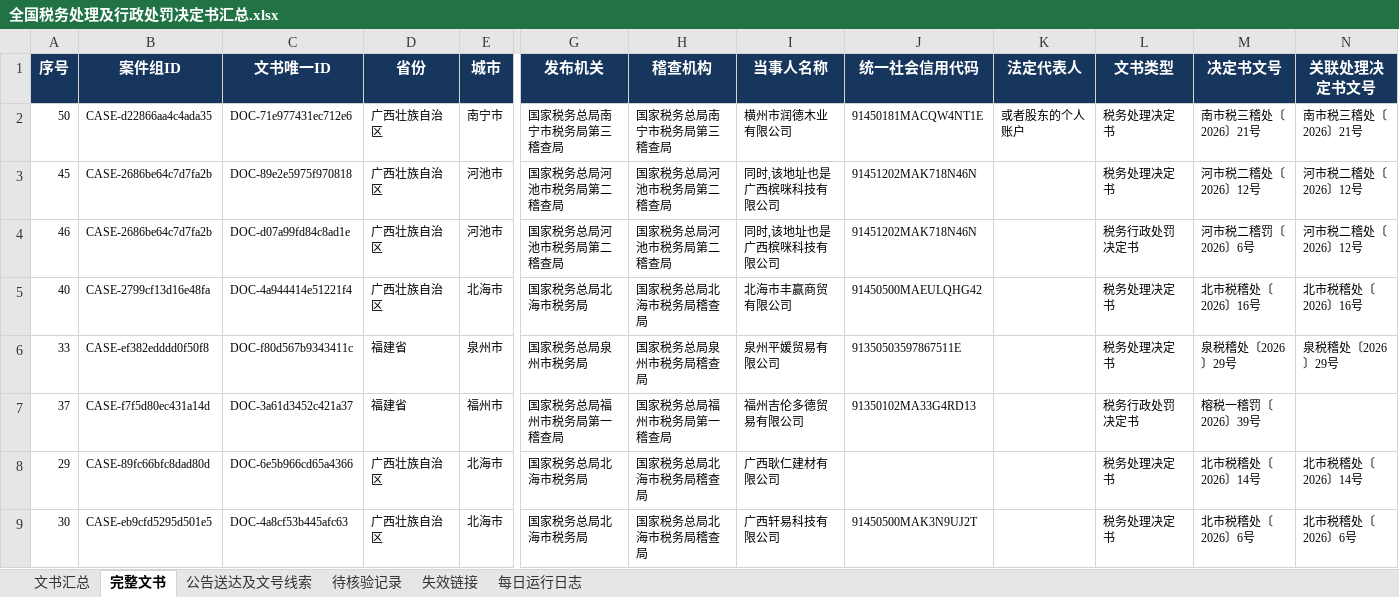
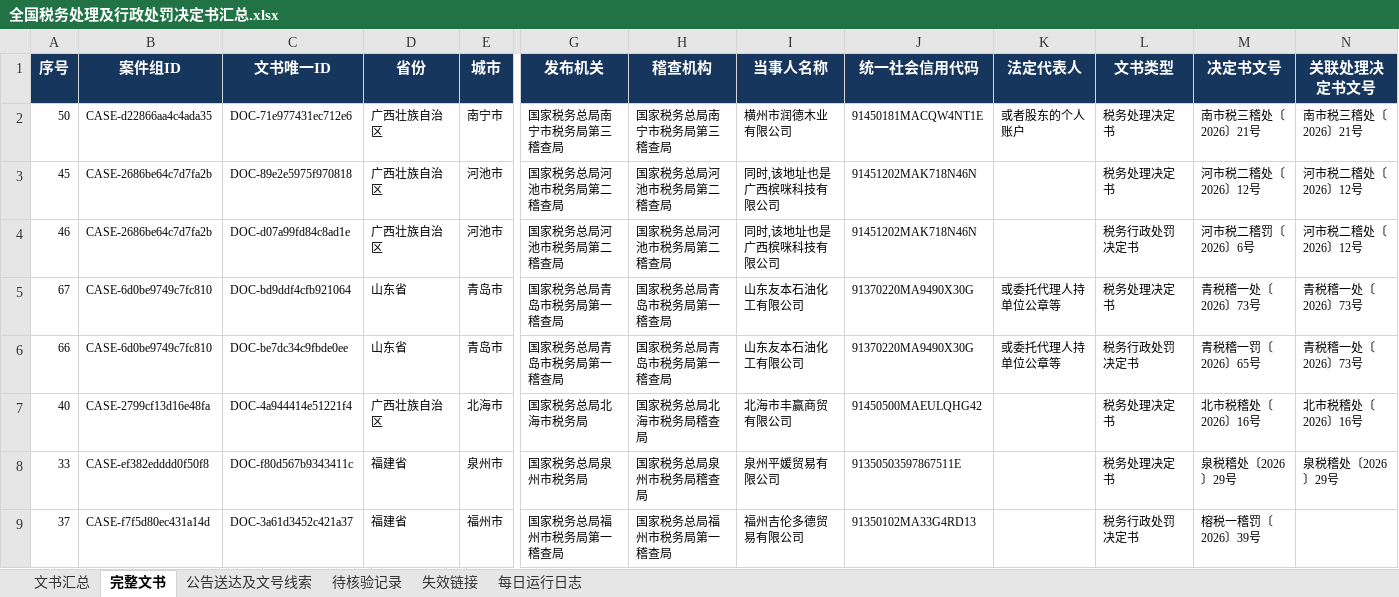
Before and after one commit to SakuraWu21/national-tax-decisions, an Excel workbook: data/全国税务处理及行政处罚决定书汇总.xlsx, sheet 完整文书, drawn as a sheet; only a part is shown, gaps mark what is left out; the shorter side is filled out with more unchanged rows; values as stored, in another font and other column widths than the file's, no borders; conditional formats not drawn; rows hold the shown columns only; the diff names each change by its address in the sheet, - before the commit and + after, or states it on an @@ line.

```diff
--- a/data/全国税务处理及行政处罚决定书汇总.xlsx (sheet 完整文书)
+++ b/data/全国税务处理及行政处罚决定书汇总.xlsx (sheet 完整文书)
+row 5: 67 | CASE-6d0be9749c7fc810 | DOC-bd9ddf4cfb921064 | 山东省 | 青岛市 | 国家税务总局青岛市税务局第一稽查局 | 国家税务总局青岛市税务局第一稽查局 | 山东友本石油化工有限公司 | 91370220MA9490X30G | 或委托代理人持单位公章等 | 税务处理决定书 | 青税稽一处〔2026〕73号 | 青税稽一处〔2026〕73号
+row 6: 66 | CASE-6d0be9749c7fc810 | DOC-be7dc34c9fbde0ee | 山东省 | 青岛市 | 国家税务总局青岛市税务局第一稽查局 | 国家税务总局青岛市税务局第一稽查局 | 山东友本石油化工有限公司 | 91370220MA9490X30G | 或委托代理人持单位公章等 | 税务行政处罚决定书 | 青税稽一罚〔2026〕65号 | 青税稽一处〔2026〕73号
```
Also changed, not shown: sheet 文书汇总, sheet 每日运行日志, public/downloads/全国税务处理及行政处罚决定书汇总.xlsx, 8 other files.
